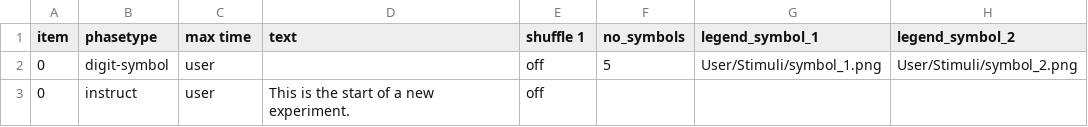
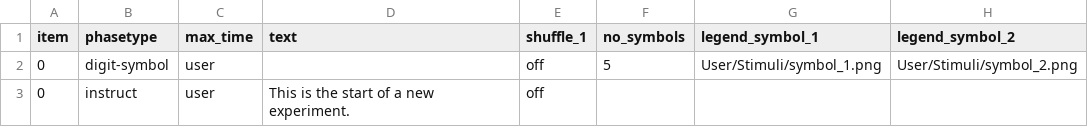
Before and after one commit to e-cog-battery/digit-symbol, a CSV file: User/Projects/digit_symbol/procedure_1.csv, drawn as a sheet; only a part is shown; the diff names each change by its address in the sheet, - before the commit and + after, or states it on an @@ line.

```diff
--- a/User/Projects/digit_symbol/procedure_1.csv
+++ b/User/Projects/digit_symbol/procedure_1.csv
-C1: max time
+C1: max_time
-E1: shuffle 1
+E1: shuffle_1
```
Also changed, not shown: User/Projects/digit_symbol/conditions.csv, 10 other files.
